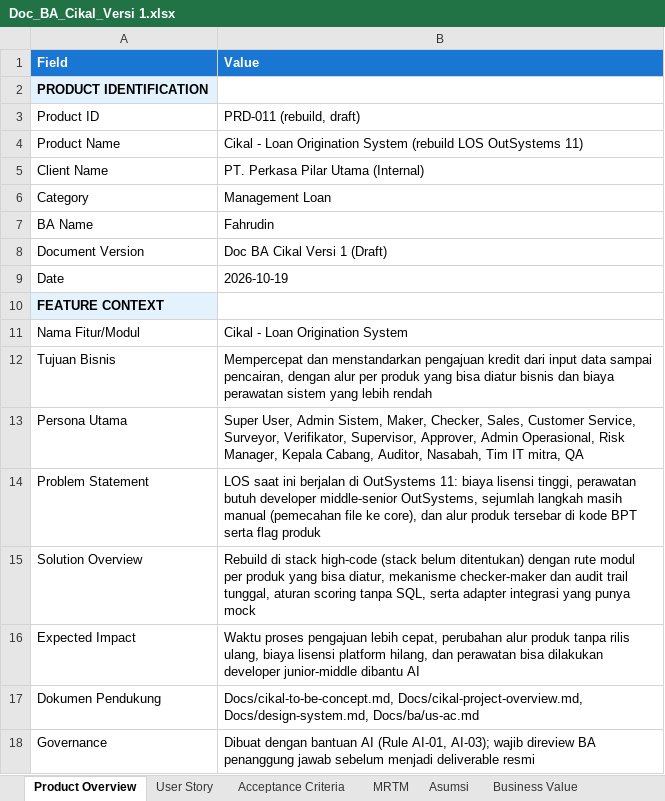
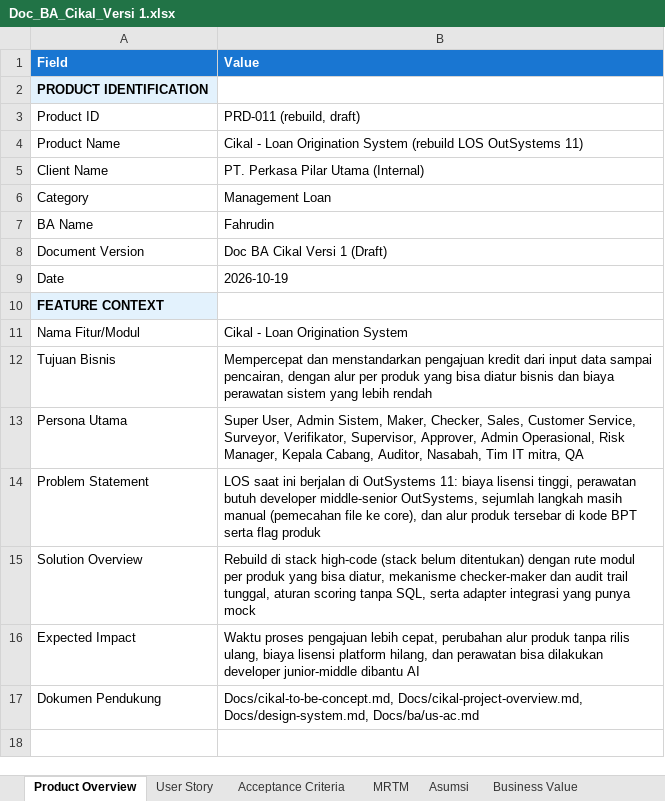
Before and after one commit to PT-Perkasa-Pilar-Utama/cikal, an Excel workbook: Docs/ba/Doc_BA_Cikal_Versi 1.xlsx, sheet Product Overview, drawn as a sheet; values as stored, in another font and other column widths than the file's, no borders; the diff names each change by its address in the sheet, - before the commit and + after, or states it on an @@ line.

Commit message:
docs: remove AI attribution notes from BA document
Drop the governance note from us-ac.md and the Product Overview sheet, and reword the BA Approval comment.

```diff
--- a/Docs/ba/Doc_BA_Cikal_Versi 1.xlsx (sheet Product Overview)
+++ b/Docs/ba/Doc_BA_Cikal_Versi 1.xlsx (sheet Product Overview)
-row 18: Governance | Dibuat dengan bantuan AI (Rule AI-01, AI-03); wajib direview BA penanggung jawab sebelum menjadi deliverable resmi
```
Also changed, not shown: sheet BA Approval, 1 other file.
